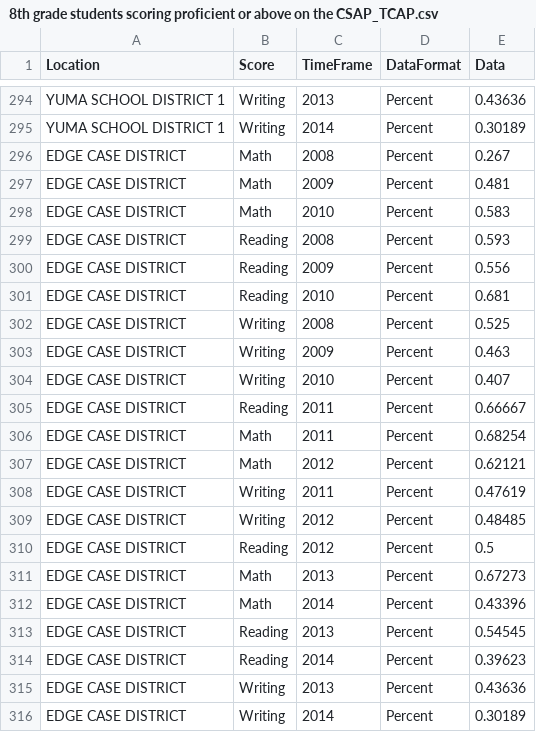
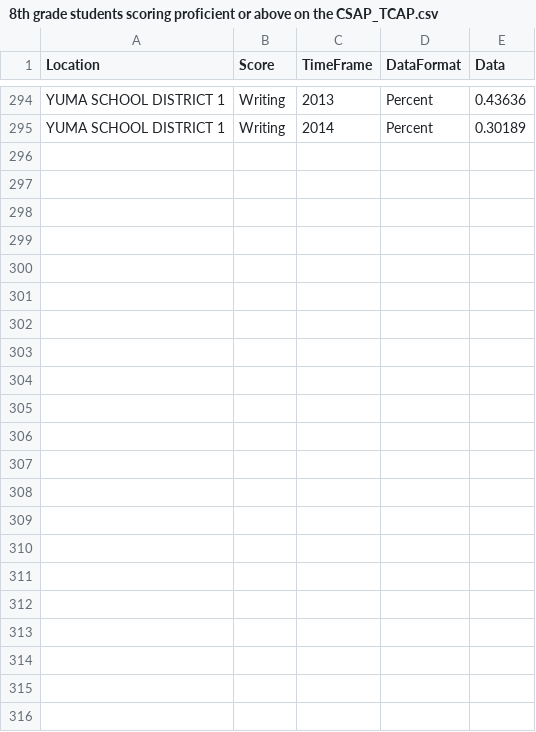
Before and after one commit to adriennedomingus/headcount, a CSV file: data/8th grade students scoring proficient or above on the CSAP_TCAP.csv, drawn as a sheet; only a part is shown, gaps mark what is left out.

```diff
--- a/data/8th grade students scoring proficient or above on the CSAP_TCAP.csv
+++ b/data/8th grade students scoring proficient or above on the CSAP_TCAP.csv
@@ -295,22 +295 @@ YUMA SCHOOL DISTRICT 1,Writing,2013,Percent,0.43636
 YUMA SCHOOL DISTRICT 1,Writing,2014,Percent,0.30189
-EDGE CASE DISTRICT,Math,2008,Percent,0.267
-EDGE CASE DISTRICT,Math,2009,Percent,0.481
-EDGE CASE DISTRICT,Math,2010,Percent,0.583
-EDGE CASE DISTRICT,Reading,2008,Percent,0.593
-EDGE CASE DISTRICT,Reading,2009,Percent,0.556
-EDGE CASE DISTRICT,Reading,2010,Percent,0.681
-EDGE CASE DISTRICT,Writing,2008,Percent,0.525
-EDGE CASE DISTRICT,Writing,2009,Percent,0.463
-EDGE CASE DISTRICT,Writing,2010,Percent,0.407
-EDGE CASE DISTRICT,Reading,2011,Percent,0.66667
-EDGE CASE DISTRICT,Math,2011,Percent,0.68254
-EDGE CASE DISTRICT,Math,2012,Percent,0.62121
-EDGE CASE DISTRICT,Writing,2011,Percent,0.47619
-EDGE CASE DISTRICT,Writing,2012,Percent,0.48485
-EDGE CASE DISTRICT,Reading,2012,Percent,0.5
-EDGE CASE DISTRICT,Math,2013,Percent,0.67273
-EDGE CASE DISTRICT,Math,2014,Percent,0.43396
-EDGE CASE DISTRICT,Reading,2013,Percent,0.54545
-EDGE CASE DISTRICT,Reading,2014,Percent,0.39623
-EDGE CASE DISTRICT,Writing,2013,Percent,0.43636
-EDGE CASE DISTRICT,Writing,2014,Percent,0.30189
```
Also changed, not shown: data/3rd grade students scoring proficient or above on the CSAP_TCAP.csv, data/Average proficiency on the CSAP_TCAP by race_ethnicity_ Math.csv, 11 other files.
